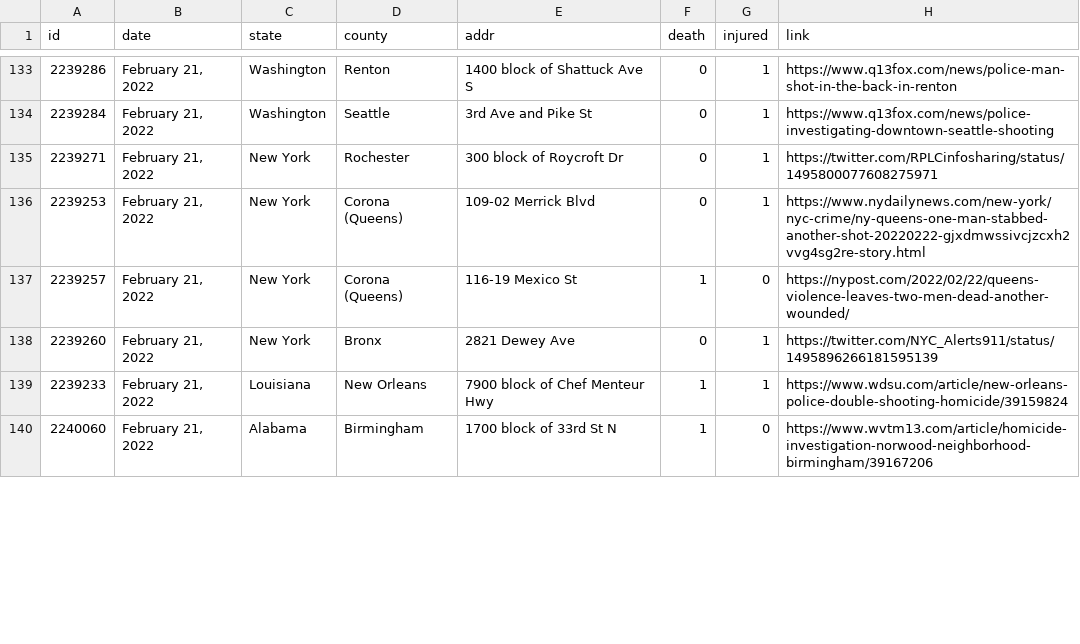
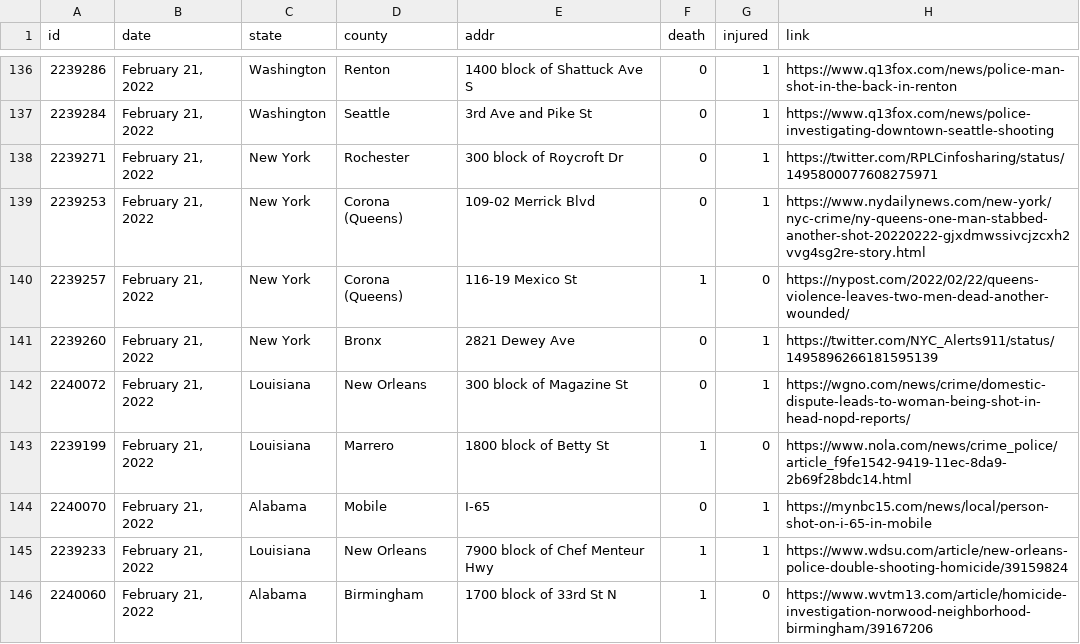
Before and after one commit to ch2ohch2oh/usgunviolence, a CSV file: data/data-2022-02-23.csv, drawn as a sheet; only a part is shown, gaps mark what is left out; the diff covers the shown part only.

```diff
--- a/data/data-2022-02-23.csv
+++ b/data/data-2022-02-23.csv
@@ -138,2 +141,5 @@ id,date,state,county,addr,death,injured,link
 2239260,"February 21, 2022",New York,Bronx,2821 Dewey Ave,0,1,https://twitter.com/NYC_Alerts911/status/1495896266181595139
+2240072,"February 21, 2022",Louisiana,New Orleans,300 block of Magazine St,0,1,https://wgno.com/news/crime/domestic-dispute-leads-to-woman-being-shot-in-head-nopd-reports/
+2239199,"February 21, 2022",Louisiana,Marrero,1800 block of Betty St,1,0,https://www.nola.com/news/crime_police/article_f9fe1542-9419-11ec-8da9-2b69f28bdc14.html
+2240070,"February 21, 2022",Alabama,Mobile,I-65,0,1,https://mynbc15.com/news/local/person-shot-on-i-65-in-mobile
 2239233,"February 21, 2022",Louisiana,New Orleans,7900 block of Chef Menteur Hwy,1,1,https://www.wdsu.com/article/new-orleans-police-double-shooting-homicide/39159824
```
Also changed, not shown: 4 added rows and 8 removed rows elsewhere in this file, data/merged.csv, 3 other files.
